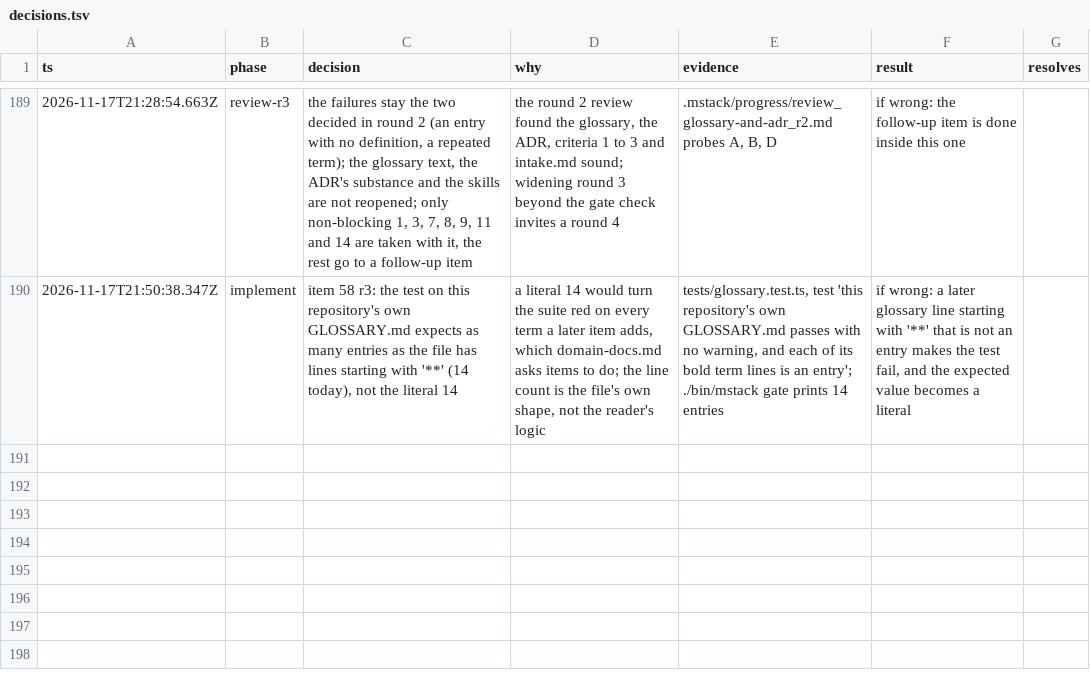
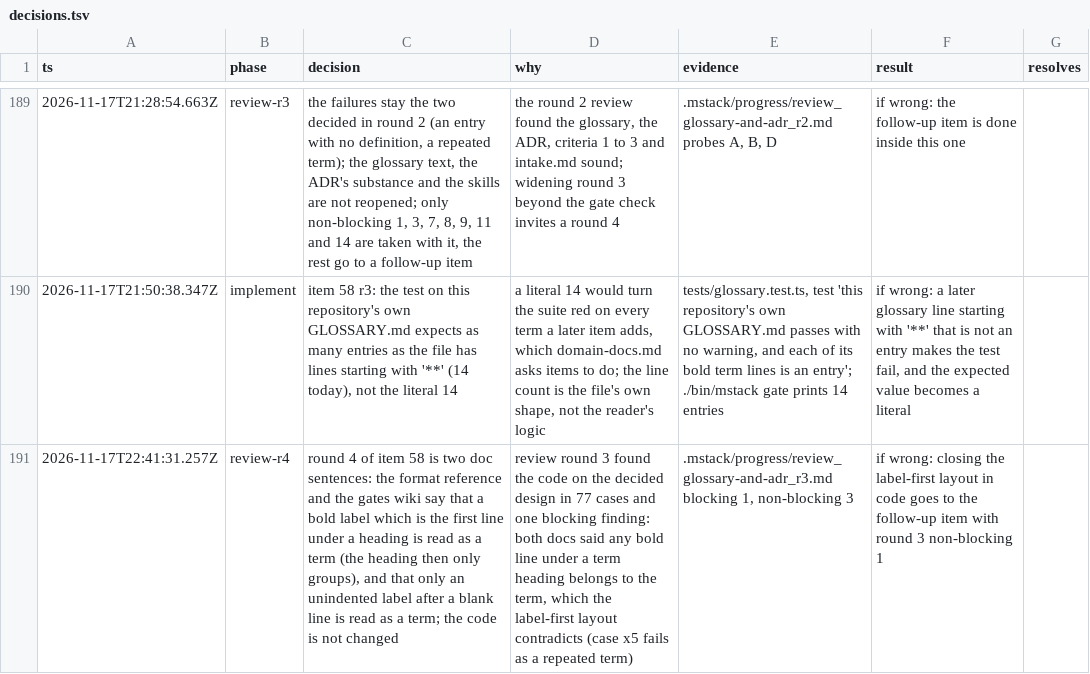
Before and after one commit to romerma/mstack, a TSV file: .mstack/decisions.tsv, drawn as a sheet; only a part is shown, gaps mark what is left out; the diff names each change by its address in the sheet, - before the commit and + after, or states it on an @@ line.

Commit message:
chore: move item 58 to reviewing for round 4

```diff
--- a/.mstack/decisions.tsv
+++ b/.mstack/decisions.tsv
+row 191: 2026-11-17T22:41:31.257Z | review-r4 | round 4 of item 58 is two doc sentences: the format reference and the gates wiki say that a bold label which is the first line under a heading is read as a term (the heading then only groups), and that only an unindented label after a blank line is read as a term; the code is not changed | review round 3 found the code on the decided design in 77 cases and one blocking finding: both docs said any bold line under a term heading belongs to the term, which the label-first layout contradicts (case x5 fails as a repeated term) | .mstack/progress/review_glossary-and-adr_r3.md blocking 1, non-blocking 3 | if wrong: closing the label-first layout in code goes to the follow-up item with round 3 non-blocking 1
```
